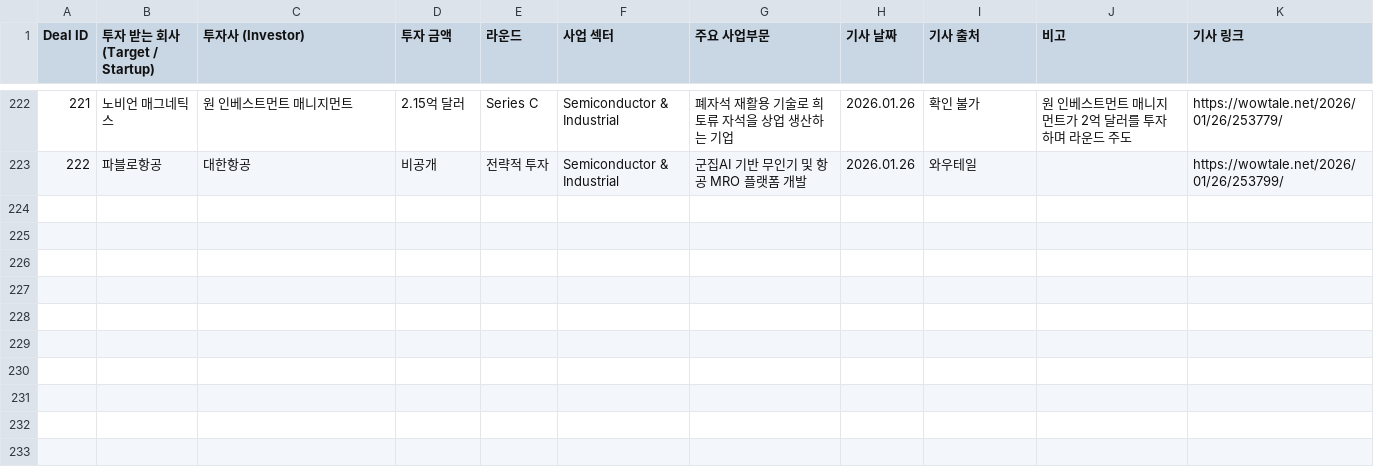
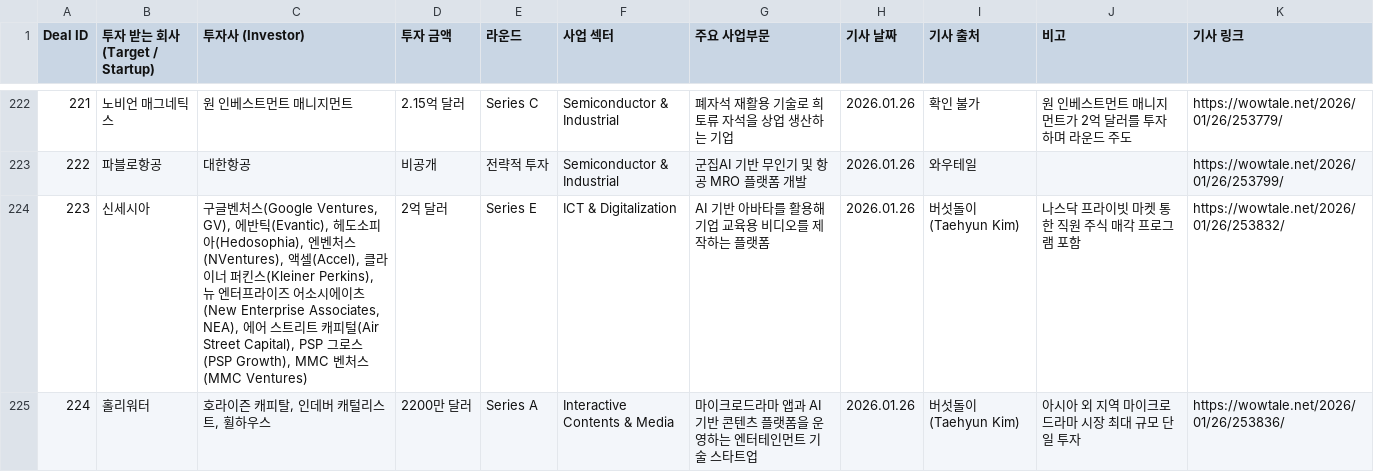
Before and after one commit to LFIntern/VC-News, a CSV file: wowtale_deals.csv, drawn as a sheet; only a part is shown, gaps mark what is left out.

```diff
--- a/wowtale_deals.csv
+++ b/wowtale_deals.csv
@@ -223 +223,3 @@ Deal ID,투자 받는 회사 (Target / Startup),투자사 (Investor),투자 금
 222,파블로항공,대한항공,비공개,전략적 투자,Semiconductor & Industrial,군집AI 기반 무인기 및 항공 MRO 플랫폼 개발,2026.01.26,와우테일,,https://wowtale.net/2026/01/26/253799/
+223,신세시아,"구글벤처스(Google Ventures, GV), 에반틱(Evantic), 헤도소피아(Hedosophia), 엔벤처스(NVentures), 액셀(Accel), 클라이너 퍼킨스(Kleiner Perkins), 뉴 엔터프라이즈 어소시에이츠(New Enterprise Associates, NEA), 에어 스트리트 캐피털(Air Street Capital), PSP 그로스(PSP Growth), MMC 벤처스(MMC Ventures)",2억 달러,Series E,ICT & Digitalization,AI 기반 아바타를 활용해 기업 교육용 비디오를 제작하는 플랫폼,2026.01.26,버섯돌이(Taehyun Kim),나스닥 프라이빗 마켓 통한 직원 주식 매각 프로그램 포함,https://wowtale.net/2026/01/26/253832/
+224,홀리워터,"호라이즌 캐피탈, 인데버 캐털리스트, 휠하우스",2200만 달러,Series A,Interactive Contents & Media,마이크로드라마 앱과 AI 기반 콘텐츠 플랫폼을 운영하는 엔터테인먼트 기술 스타트업,2026.01.26,버섯돌이(Taehyun Kim),아시아 외 지역 마이크로드라마 시장 최대 규모 단일 투자,https://wowtale.net/2026/01/26/253836/
```
Also changed, not shown: wowtale_latest.csv.
